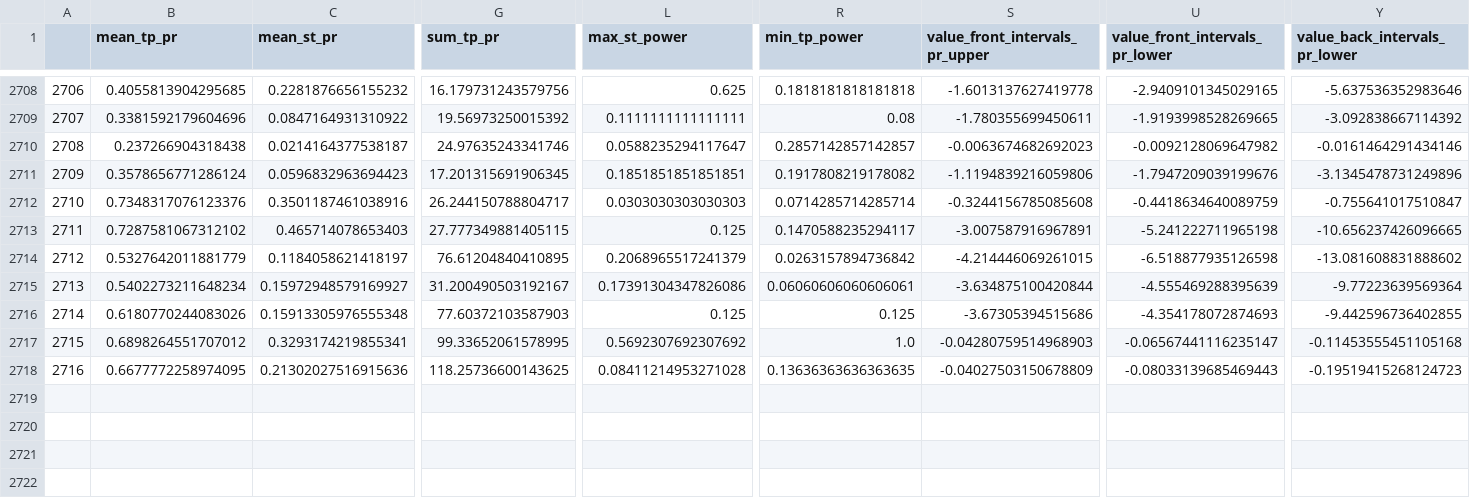
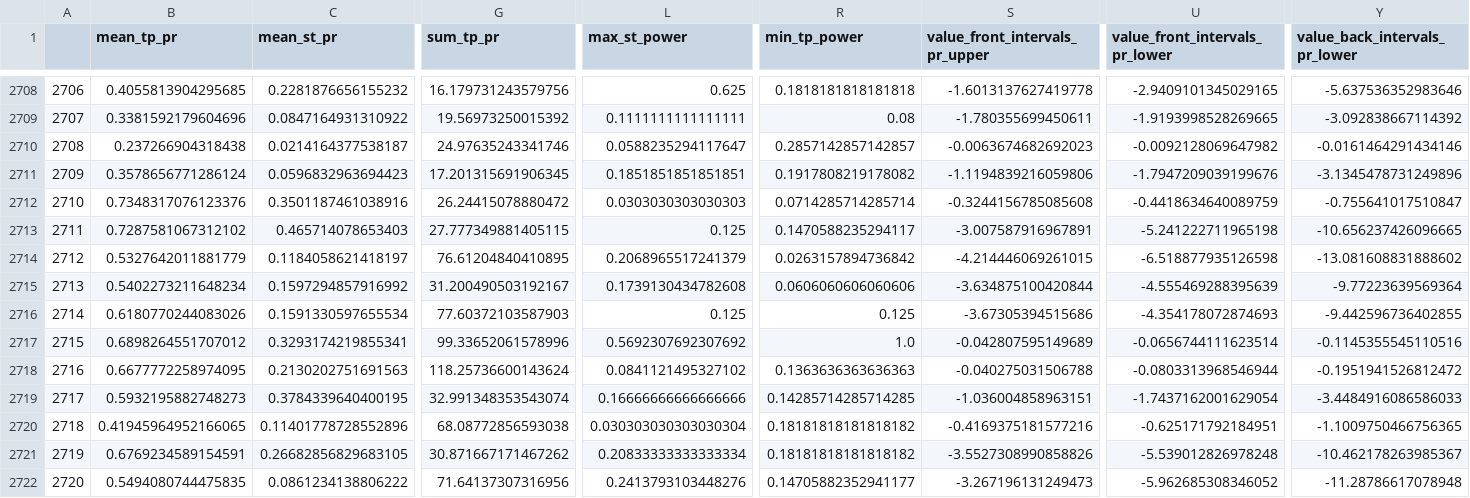
Before and after one commit to Mehrshad-Sorena/ShadBot, a CSV file: src/indicators/MACD/GeneticLearning_DB/elites/primary/buy/XAUUSD_i_LearningResults.csv, drawn as a sheet; only a part is shown, gaps mark what is left out; rows hold the shown columns only; the diff covers the shown part only; the diff names each change by its address in the sheet, - before the commit and + after, or states it on an @@ line.

Commit message:
Colab Buy Primary

```diff
--- a/src/indicators/MACD/GeneticLearning_DB/elites/primary/buy/XAUUSD_i_LearningResults.csv
+++ b/src/indicators/MACD/GeneticLearning_DB/elites/primary/buy/XAUUSD_i_LearningResults.csv
-G2712 (sum_tp_pr): 26.244150788804717
+G2712 (sum_tp_pr): 26.24415078880472
-C2715 (mean_st_pr): 0.15972948579169927
+C2715 (mean_st_pr): 0.1597294857916992
-L2715 (max_st_power): 0.17391304347826086
+L2715 (max_st_power): 0.1739130434782608
-R2715 (min_tp_power): 0.06060606060606061
+R2715 (min_tp_power): 0.0606060606060606
-C2716 (mean_st_pr): 0.15913305976555348
+C2716 (mean_st_pr): 0.1591330597655534
-G2717 (sum_tp_pr): 99.33652061578995
+G2717 (sum_tp_pr): 99.33652061578996
-S2717 (value_front_intervals_pr_upper): -0.04280759514968903
+S2717 (value_front_intervals_pr_upper): -0.042807595149689
-U2717 (value_front_intervals_pr_lower): -0.06567441116235147
+U2717 (value_front_intervals_pr_lower): -0.0656744111623514
-Y2717 (value_back_intervals_pr_lower): -0.11453555451105168
+Y2717 (value_back_intervals_pr_lower): -0.1145355545110516
-C2718 (mean_st_pr): 0.21302027516915636
+C2718 (mean_st_pr): 0.2130202751691563
-G2718 (sum_tp_pr): 118.25736600143625
+G2718 (sum_tp_pr): 118.25736600143624
-L2718 (max_st_power): 0.08411214953271028
+L2718 (max_st_power): 0.0841121495327102
-R2718 (min_tp_power): 0.13636363636363635
+R2718 (min_tp_power): 0.1363636363636363
-S2718 (value_front_intervals_pr_upper): -0.04027503150678809
+S2718 (value_front_intervals_pr_upper): -0.040275031506788
-U2718 (value_front_intervals_pr_lower): -0.08033139685469443
+U2718 (value_front_intervals_pr_lower): -0.0803313968546944
-Y2718 (value_back_intervals_pr_lower): -0.19519415268124723
+Y2718 (value_back_intervals_pr_lower): -0.1951941526812472
+row 2719: 2717 | 0.5932195882748273 | 0.3784339640400195 | 32.991348353543074 | 0.16666666666666666 | 0.14285714285714285 | -1.036004858963151 | -1.7437162001629054 | -3.4484916086586033
+row 2720: 2718 | 0.41945964952166065 | 0.11401778728552896 | 68.08772856593038 | 0.030303030303030304 | 0.18181818181818182 | -0.4169375181577216 | -0.625171792184951 | -1.1009750466756365
+row 2721: 2719 | 0.6769234589154591 | 0.26682856829683105 | 30.871667171467262 | 0.20833333333333334 | 0.18181818181818182 | -3.5527308990858826 | -5.539012826978248 | -10.462178263985367
+row 2722: 2720 | 0.5494080744475835 | 0.0861234138806222 | 71.64137307316956 | 0.2413793103448276 | 0.14705882352941177 | -3.267196131249473 | -5.962685308346052 | -11.28786617078948
```
Also changed, not shown: 5 edited cells elsewhere in this file, src/indicators/MACD/GeneticLearning_DB/society/primary/buy/XAUUSD_i.csv, 2 other files.
